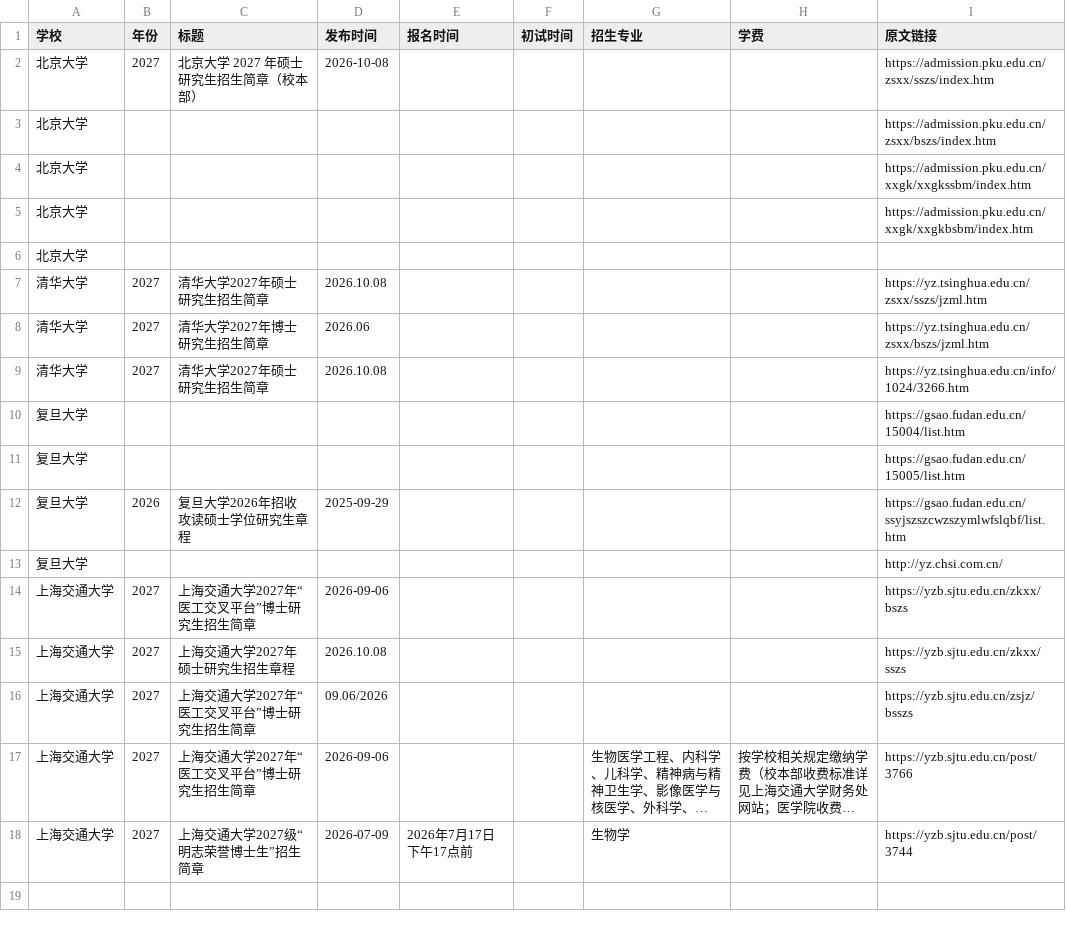
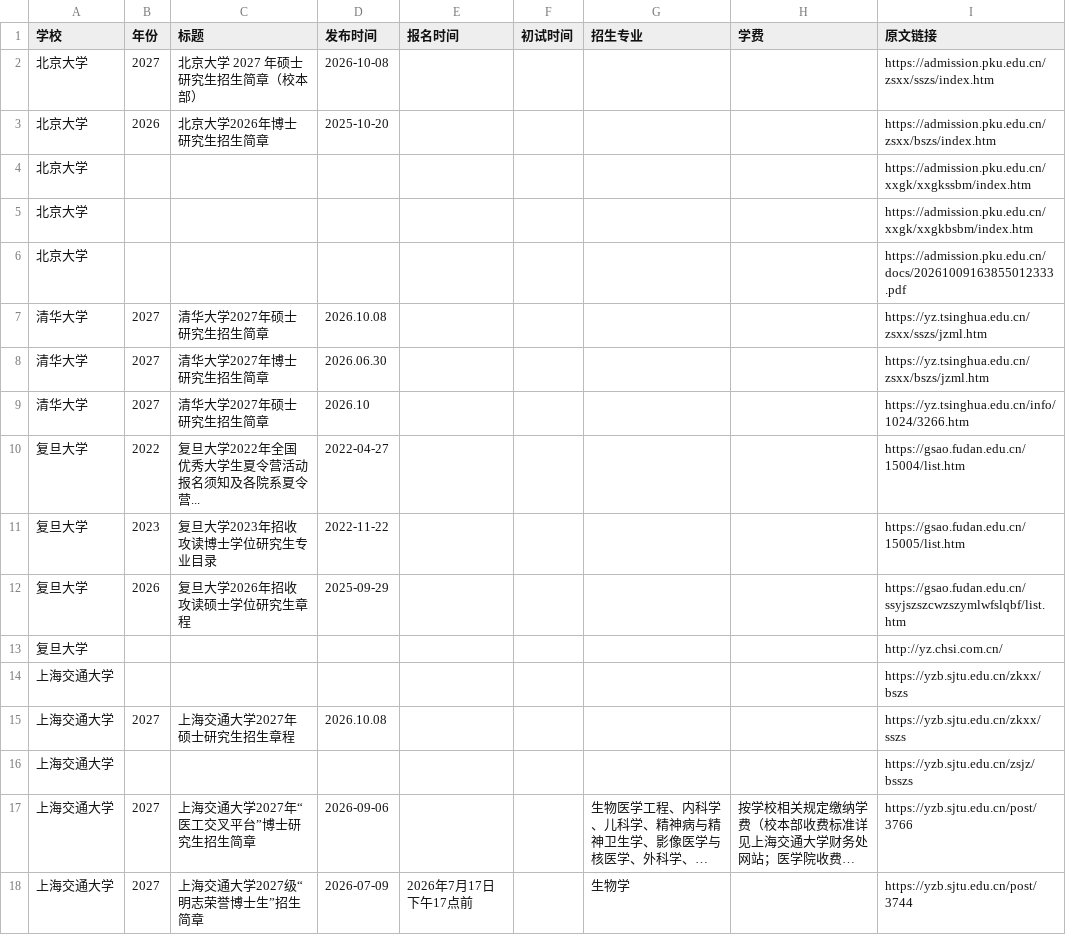
Before and after one commit to 1qq533/grad-admission-crawler, a CSV file: result.csv, drawn as a sheet; long unchanged cells end in …; the diff names each change by its address in the sheet, - before the commit and + after, or states it on an @@ line.

```diff
--- a/result.csv
+++ b/result.csv
-B3 (年份): (empty)
+B3 (年份): 2026
-C3 (标题): (empty)
+C3 (标题): 北京大学2026年博士研究生招生简章
-D3 (发布时间): (empty)
+D3 (发布时间): 2025-10-20
-I6 (原文链接): (empty)
+I6 (原文链接): https://admission.pku.edu.cn/docs/20261009163855012333.pdf
-D8 (发布时间): 2026.06
+D8 (发布时间): 2026.06.30
-D9 (发布时间): 2026.10.08
+D9 (发布时间): 2026.10
-B10 (年份): (empty)
+B10 (年份): 2022
-C10 (标题): (empty)
+C10 (标题): 复旦大学2022年全国优秀大学生夏令营活动报名须知及各院系夏令营...
-D10 (发布时间): (empty)
+D10 (发布时间): 2022-04-27
-B11 (年份): (empty)
+B11 (年份): 2023
-C11 (标题): (empty)
+C11 (标题): 复旦大学2023年招收攻读博士学位研究生专业目录
-D11 (发布时间): (empty)
+D11 (发布时间): 2022-11-22
-B14 (年份): 2027
+B14 (年份): (empty)
-C14 (标题): 上海交通大学2027年“医工交叉平台”博士研究生招生简章
+C14 (标题): (empty)
-D14 (发布时间): 2026-09-06
+D14 (发布时间): (empty)
-B16 (年份): 2027
+B16 (年份): (empty)
-C16 (标题): 上海交通大学2027年“医工交叉平台”博士研究生招生简章
+C16 (标题): (empty)
-D16 (发布时间): 09.06/2026
+D16 (发布时间): (empty)
```
